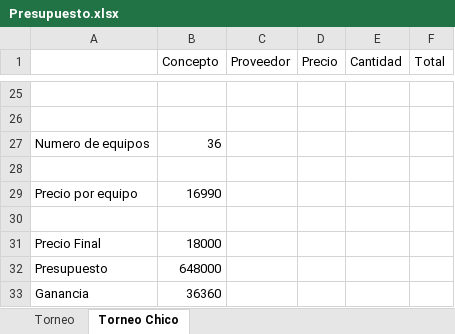
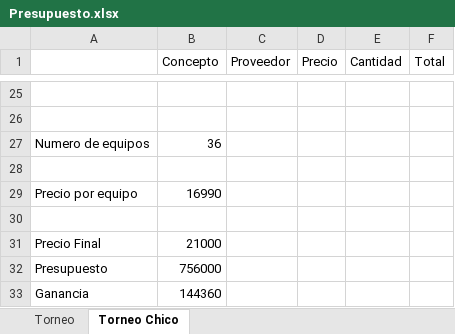
Before and after one commit to Zanfor/dackcl, an Excel workbook: Mundial/Presupuesto.xlsx, sheet Torneo Chico, drawn as a sheet; only a part is shown, gaps mark what is left out; values as stored, in another font and other column widths than the file's, no borders; the diff names each change by its address in the sheet, - before the commit and + after, or states it on an @@ line.

```diff
--- a/Mundial/Presupuesto.xlsx (sheet Torneo Chico)
+++ b/Mundial/Presupuesto.xlsx (sheet Torneo Chico)
-B31 (Concepto): 18000
+B31 (Concepto): 21000
-B32 (Concepto): 648000
+B32 (Concepto): 756000
-B33 (Concepto): 36360
+B33 (Concepto): 144360
```
Also changed, not shown: 9 other files.
